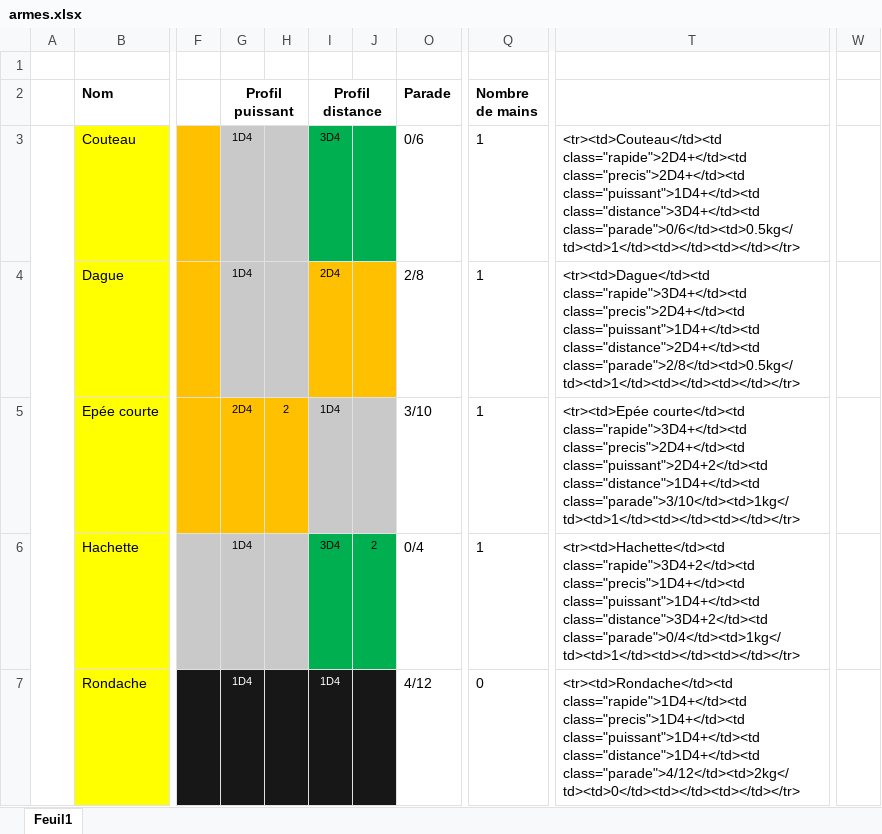
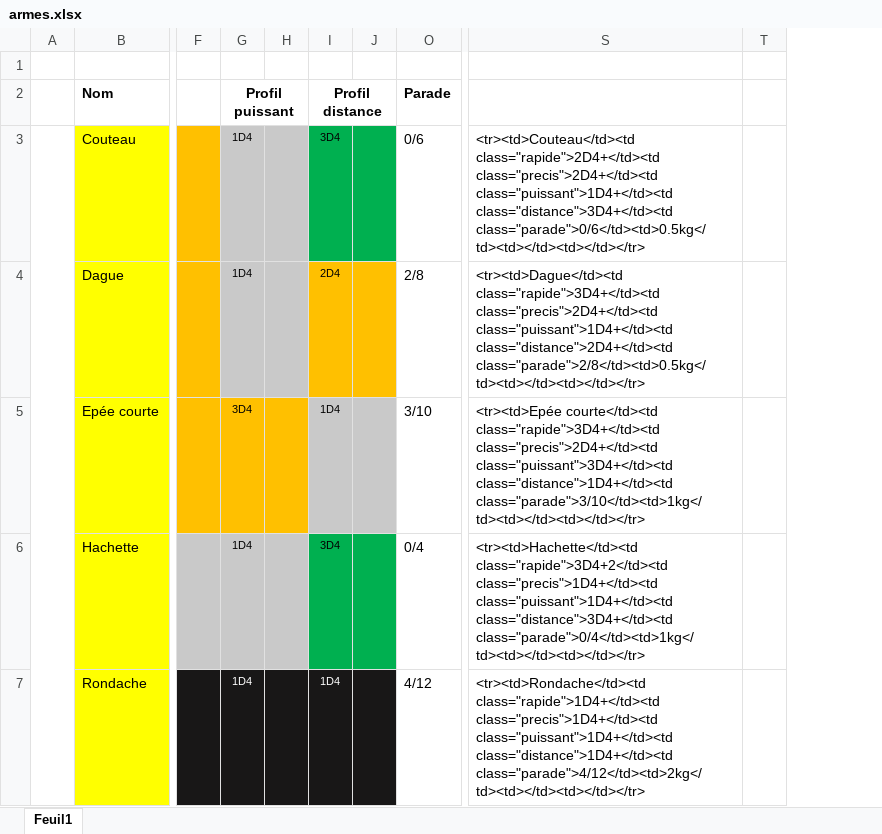
Before and after one commit to kKadoc/faements, an Excel workbook: outils/armes.xlsx, sheet Feuil1, drawn as a sheet; only a part is shown, gaps mark what is left out; values as stored, in another font and other column widths than the file's, no borders; removed rows and columns are numbered as before the commit, all else as after; the diff covers the shown part only; the diff names each change by its address in the sheet, - before the commit and + after, or states it on an @@ line.

```diff
--- a/outils/armes.xlsx (sheet Feuil1)
+++ b/outils/armes.xlsx (sheet Feuil1)
-column J, row 6: 2
+column J, empty
-column Q (Nombre de mains), rows 3-7: 1 | 1 | 1 | 1 | 0
-column T, rows 3-7: <tr><td>Couteau</td><td class="rapide">2D4+</td><td class="precis">2D4+</td><td class="puissant">1D4+</td><td class="distance">3D4+</td><td class="parade">0/6</td><td>0.5kg</td><td>1</td><td></td><td></td></tr> | <tr><td>Dague</td><td class="rapide">3D4+</td><td class="precis">2D4+</td><td class="puissant">1D4+</td><td class="distance">2D4+</td><td class="parade">2/8</td><td>0.5kg</td><td>1</td><td></td><td></td></tr> | <tr><td>Epée courte</td><td class="rapide">3D4+</td><td class="precis">2D4+</td><td class="puissant">2D4+2</td><td class="distance">1D4+</td><td class="parade">3/10</td><td>1kg</td><td>1</td><td></td><td></td></tr> | <tr><td>Hachette</td><td class="rapide">3D4+2</td><td class="precis">1D4+</td><td class="puissant">1D4+</td><td class="distance">3D4+2</td><td class="parade">0/4</td><td>1kg</td><td>1</td><td></td><td></td></tr> | <tr><td>Rondache</td><td class="rapide">1D4+</td><td class="precis">1D4+</td><td class="puissant">1D4+</td><td class="distance">1D4+</td><td class="parade">4/12</td><td>2kg</td><td>0</td><td></td><td></td></tr>
+column S, rows 3-7: <tr><td>Couteau</td><td class="rapide">2D4+</td><td class="precis">2D4+</td><td class="puissant">1D4+</td><td class="distance">3D4+</td><td class="parade">0/6</td><td>0.5kg</td><td></td><td></td></tr> | <tr><td>Dague</td><td class="rapide">3D4+</td><td class="precis">2D4+</td><td class="puissant">1D4+</td><td class="distance">2D4+</td><td class="parade">2/8</td><td>0.5kg</td><td></td><td></td></tr> | <tr><td>Epée courte</td><td class="rapide">3D4+</td><td class="precis">2D4+</td><td class="puissant">3D4+</td><td class="distance">1D4+</td><td class="parade">3/10</td><td>1kg</td><td></td><td></td></tr> | <tr><td>Hachette</td><td class="rapide">3D4+2</td><td class="precis">1D4+</td><td class="puissant">1D4+</td><td class="distance">3D4+</td><td class="parade">0/4</td><td>1kg</td><td></td><td></td></tr> | <tr><td>Rondache</td><td class="rapide">1D4+</td><td class="precis">1D4+</td><td class="puissant">1D4+</td><td class="distance">1D4+</td><td class="parade">4/12</td><td>2kg</td><td></td><td></td></tr>
+column T, empty
-column W, empty
-G5 (Profil puissant): 2D4
+G5 (Profil puissant): 3D4
-H5: 2
+H5: (empty)
```
Also changed, not shown: 53 edited cells elsewhere in this sheet, formulas that keep their value, outils/competences.xlsx, 1 other file.
